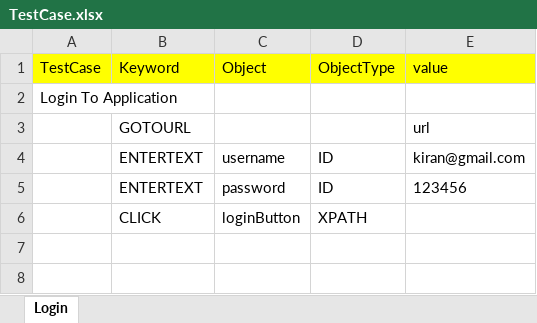
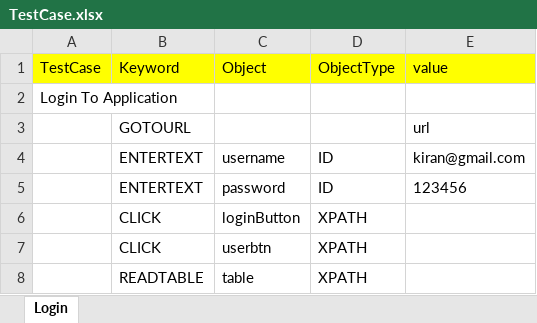
Before and after one commit to mangesh1404/KeywordFramework_8May, an Excel workbook: TestCase.xlsx, sheet Login, drawn as a sheet; values as stored, in another font and other column widths than the file's, no borders; the diff names each change by its address in the sheet, - before the commit and + after, or states it on an @@ line.

```diff
--- a/TestCase.xlsx (sheet Login)
+++ b/TestCase.xlsx (sheet Login)
+row 7:  | CLICK | userbtn | XPATH
+row 8:  | READTABLE | table | XPATH
```
Also changed, not shown: 21 other files.
